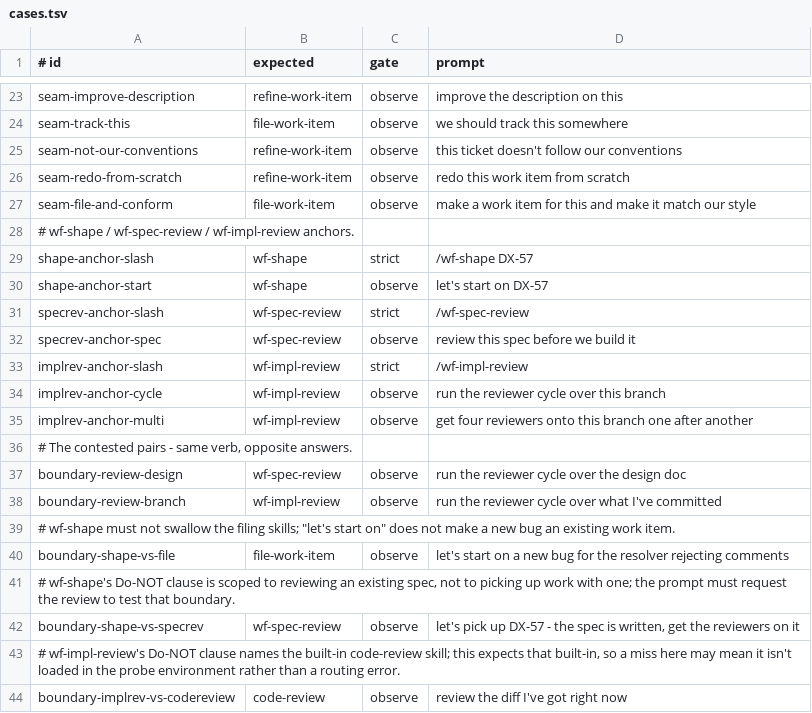
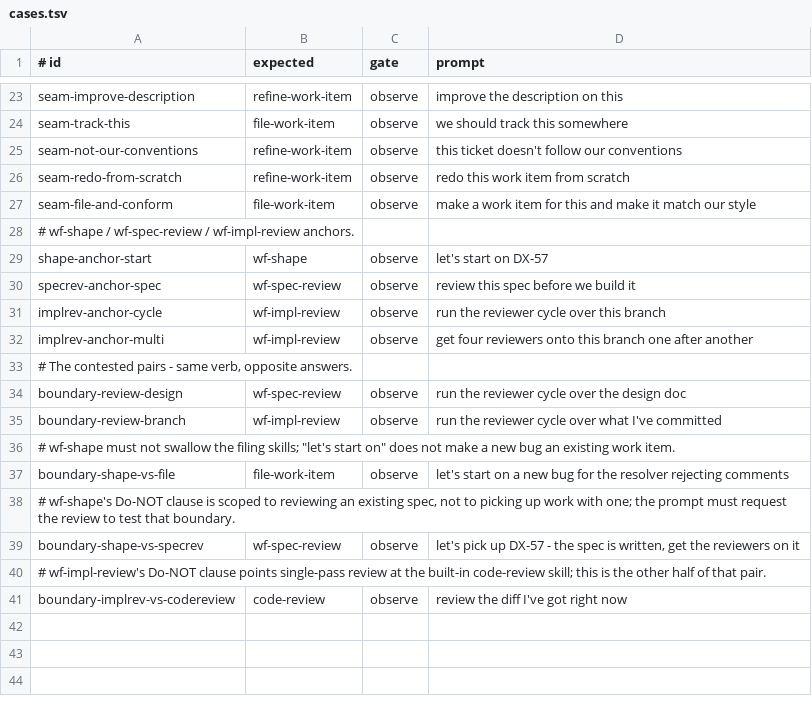
Before and after one commit to andeart/dotfiles, a TSV file: evals/skill-triggers/cases.tsv, drawn as a sheet; only a part is shown, gaps mark what is left out.

Commit message:
Drop the slash-command trigger cases the runner cannot observe (#221)

```diff
--- a/evals/skill-triggers/cases.tsv
+++ b/evals/skill-triggers/cases.tsv
@@ -28,7 +28,4 @@ seam-file-and-conform	file-work-item	observe	make a work item for this and make
 # wf-shape / wf-spec-review / wf-impl-review anchors.
-shape-anchor-slash	wf-shape	strict	/wf-shape DX-57
 shape-anchor-start	wf-shape	observe	let's start on DX-57
-specrev-anchor-slash	wf-spec-review	strict	/wf-spec-review
 specrev-anchor-spec	wf-spec-review	observe	review this spec before we build it
-implrev-anchor-slash	wf-impl-review	strict	/wf-impl-review
 implrev-anchor-cycle	wf-impl-review	observe	run the reviewer cycle over this branch
@@ -42,3 +39,3 @@ boundary-shape-vs-file	file-work-item	observe	let's start on a new bug for the r
 boundary-shape-vs-specrev	wf-spec-review	observe	let's pick up DX-57 - the spec is written, get the reviewers on it
-# wf-impl-review's Do-NOT clause names the built-in code-review skill; this expects that built-in, so a miss here may mean it isn't loaded in the probe environment rather than a routing error.
+# wf-impl-review's Do-NOT clause points single-pass review at the built-in code-review skill; this is the other half of that pair.
 boundary-implrev-vs-codereview	code-review	observe	review the diff I've got right now
```
Also changed, not shown: 1 other file.
